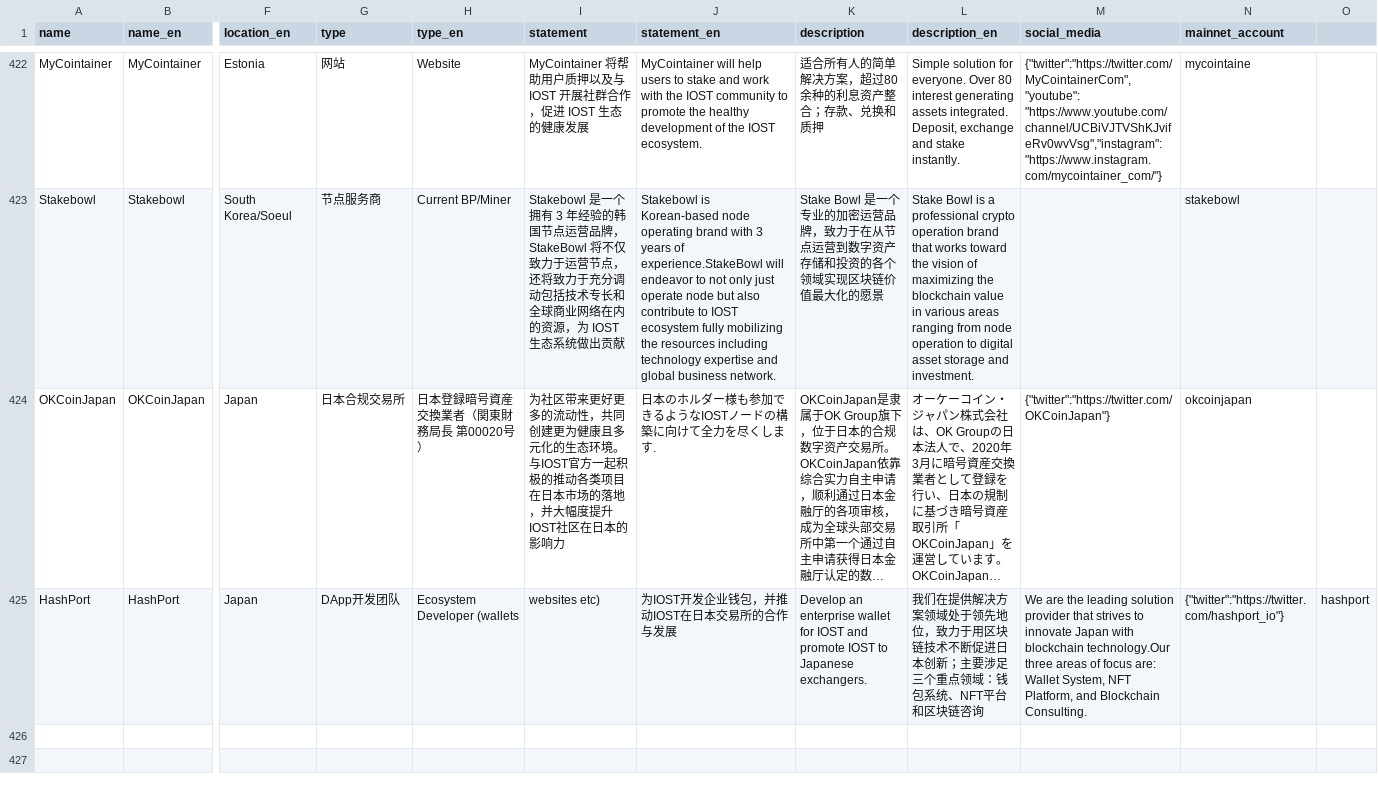
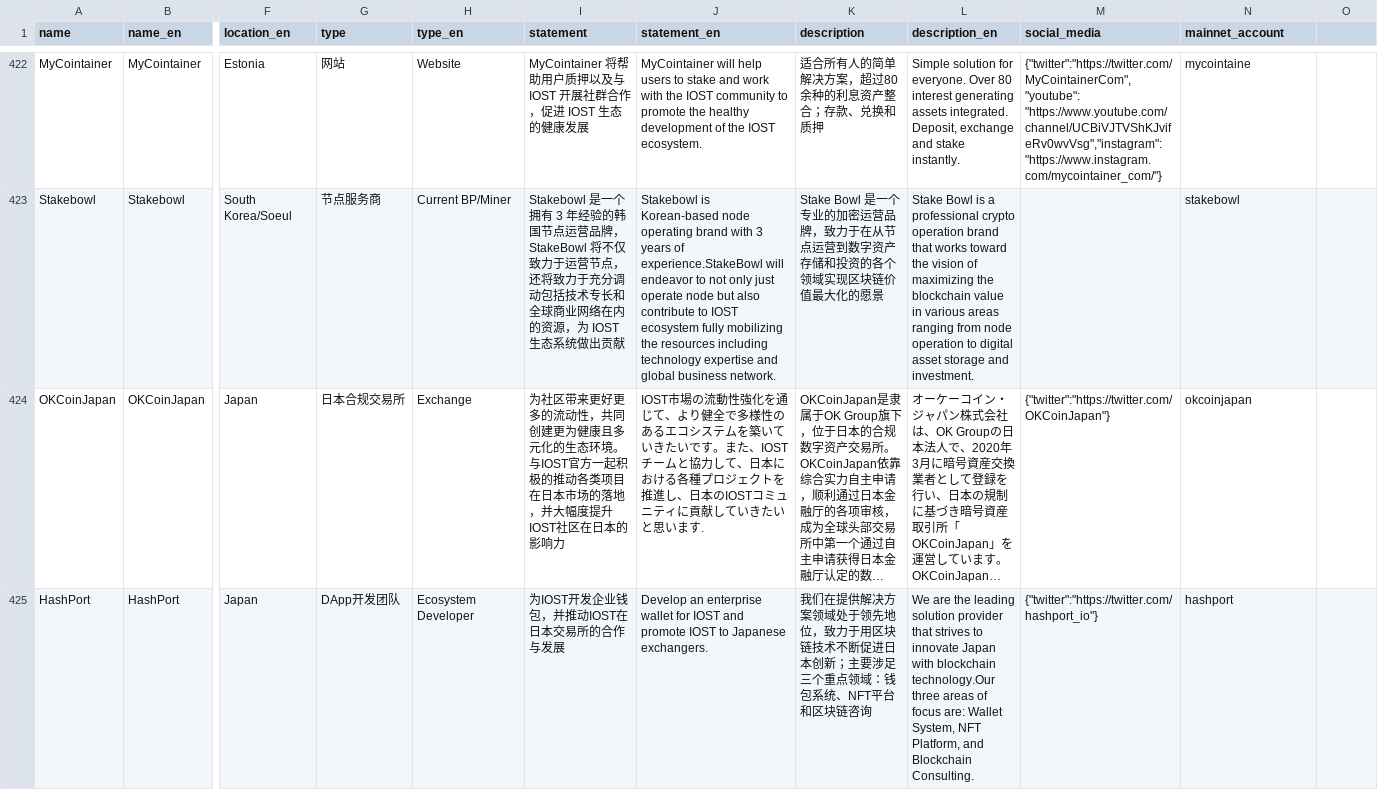
Before and after one commit to iost-official/iost-api, a CSV file: config/candidate.csv, drawn as a sheet; only a part is shown, gaps mark what is left out; long unchanged cells end in …; the diff names each change by its address in the sheet, - before the commit and + after, or states it on an @@ line.

Commit message:
update

```diff
--- a/config/candidate.csv
+++ b/config/candidate.csv
-H424 (type_en): 日本登録暗号資産交換業者（関東財務局長 第00020号）
+H424 (type_en): Exchange
-J424 (statement_en): 日本のホルダー様も参加できるようなIOSTノードの構築に向けて全力を尽くします.
+J424 (statement_en): IOST市場の流動性強化を通じて、より健全で多様性のあるエコシステムを築いていきたいです。また、IOSTチームと協力して、日本における各種プロジェクトを推進し、日本のIOSTコミュニティに貢献していきたいと思います.
-H425 (type_en): Ecosystem Developer (wallets
+H425 (type_en): Ecosystem Developer
-I425 (statement): websites etc)
+I425 (statement): 为IOST开发企业钱包，并推动IOST在日本交易所的合作与发展
-J425 (statement_en): 为IOST开发企业钱包，并推动IOST在日本交易所的合作与发展
+J425 (statement_en): Develop an enterprise wallet for IOST and promote IOST to Japanese exchangers.
-K425 (description): Develop an enterprise wallet for IOST and promote IOST to Japanese exchangers.
+K425 (description): 我们在提供解决方案领域处于领先地位，致力于用区块链技术不断促进日本创新；主要涉足三个重点领域：钱包系统、NFT平台和区块链咨询
-L425 (description_en): 我们在提供解决方案领域处于领先地位，致力于用区块链技术不断促进日本创新；主要涉足三个重点领域：钱包系统、NFT平台和区块链咨询
+L425 (description_en): We are the leading solution provider that strives to innovate Japan with blockchain technology.Our three areas of focus are: Wallet System, NFT Platform, and Blockchain Consulting.
-M425 (social_media): We are the leading solution provider that strives to innovate Japan with blockchain technology.Our three areas of focus are: Wallet System, NFT Platform, and Blockchain Consulting.
+M425 (social_media): {"twitter":"https://twitter.com/hashport_io"}
-N425 (mainnet_account): {"twitter":"https://twitter.com/hashport_io"}
+N425 (mainnet_account): hashport
-O425: hashport
+O425: (empty)
```
